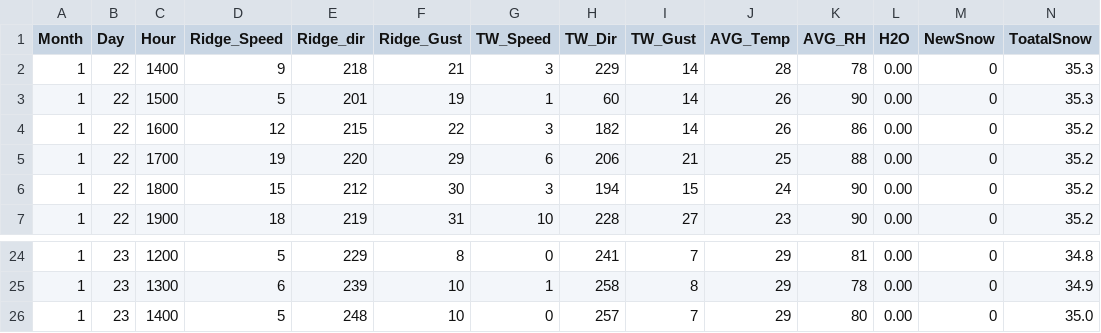
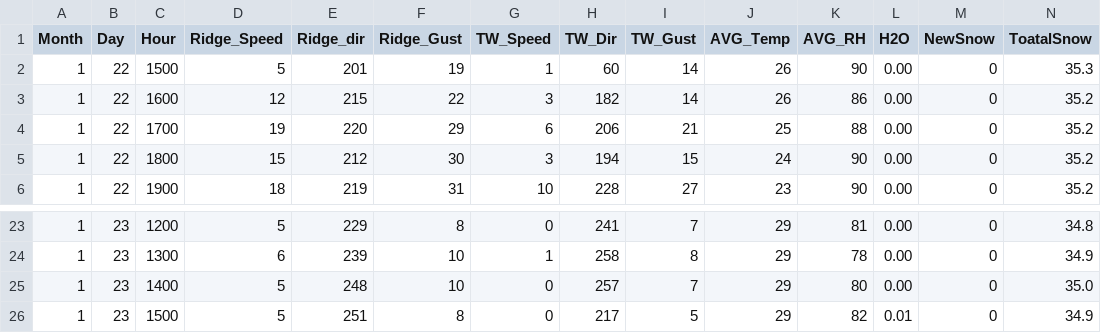
Before and after one commit to MAXIMUSNYE/YCS-Weather, a CSV file: Weather_Data.csv, drawn as a sheet; only a part is shown, gaps mark what is left out.

```diff
--- a/Weather_Data.csv
+++ b/Weather_Data.csv
@@ -1,3 +1,2 @@
 Month,Day,Hour,Ridge_Speed,Ridge_dir,Ridge_Gust,TW_Speed,TW_Dir,TW_Gust,AVG_Temp,AVG_RH,H2O,NewSnow,ToatalSnow
-1,22,1400,9,218,21,3,229,14,28,78,0.00,0,35.3
 1,22,1500,5,201,19,1,60,14,26,90,0.00,0,35.3
@@ -26 +25,2 @@ Month,Day,Hour,Ridge_Speed,Ridge_dir,Ridge_Gust,TW_Speed,TW_Dir,TW_Gust,AVG_Temp
 1,23,1400,5,248,10,0,257,7,29,80,0.00,0,35.0
+1,23,1500,5,251,8,0,217,5,29,82,0.01,0,34.9
```
Also changed, not shown: Fancy_CSV.csv, 7 other files.
